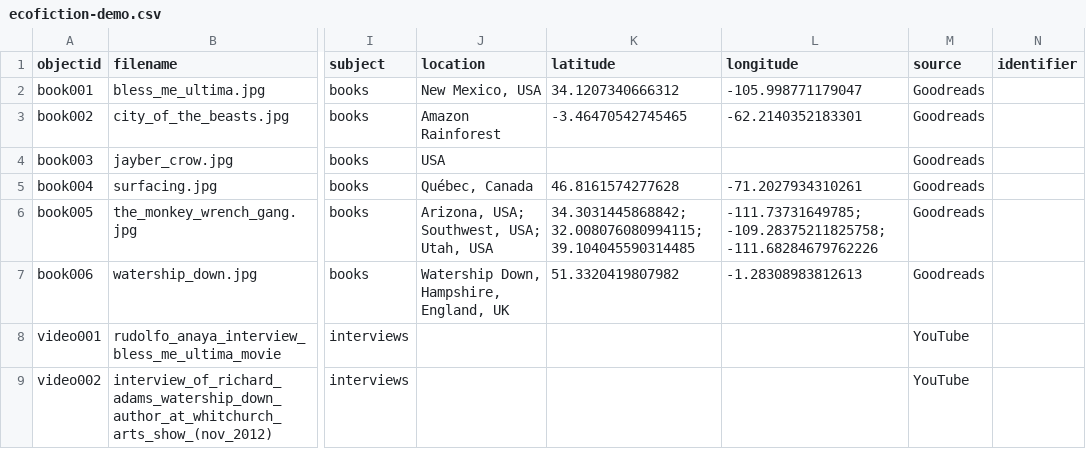
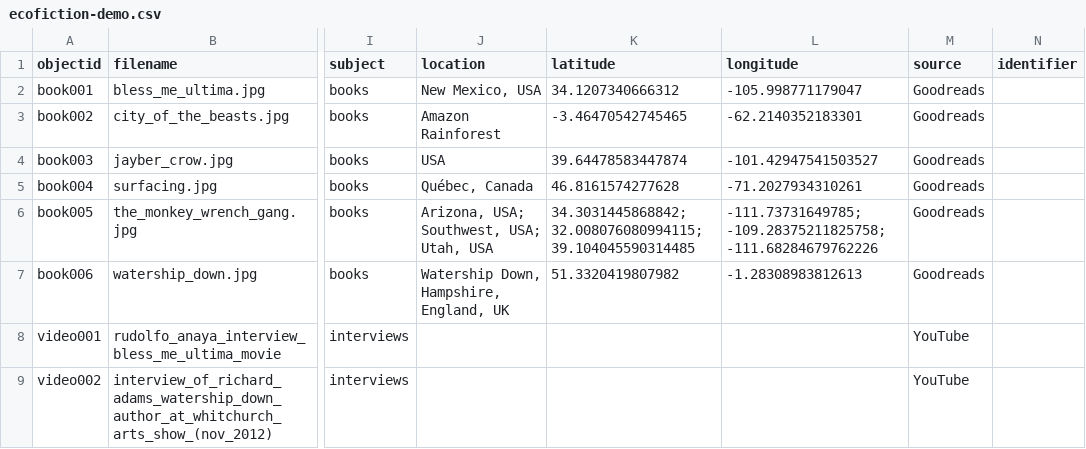
Before and after one commit to krorange/ecofiction-gh, a CSV file: _data/ecofiction-demo.csv, drawn as a sheet; only a part is shown, gaps mark what is left out; the diff names each change by its address in the sheet, - before the commit and + after, or states it on an @@ line.

Commit message:
Update ecofiction-demo.csv

```diff
--- a/_data/ecofiction-demo.csv
+++ b/_data/ecofiction-demo.csv
-K4 (latitude): (empty)
+K4 (latitude): 39.64478583447874
-L4 (longitude): (empty)
+L4 (longitude): -101.42947541503527
```
